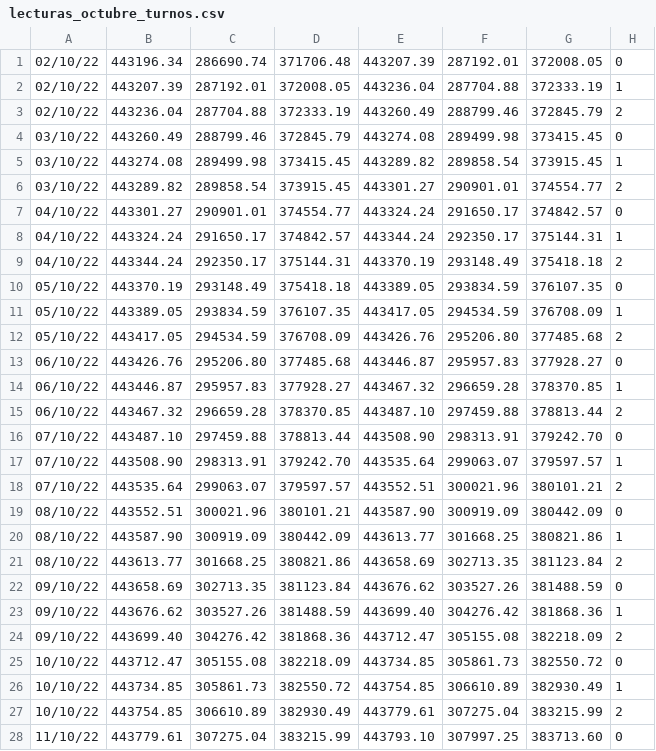
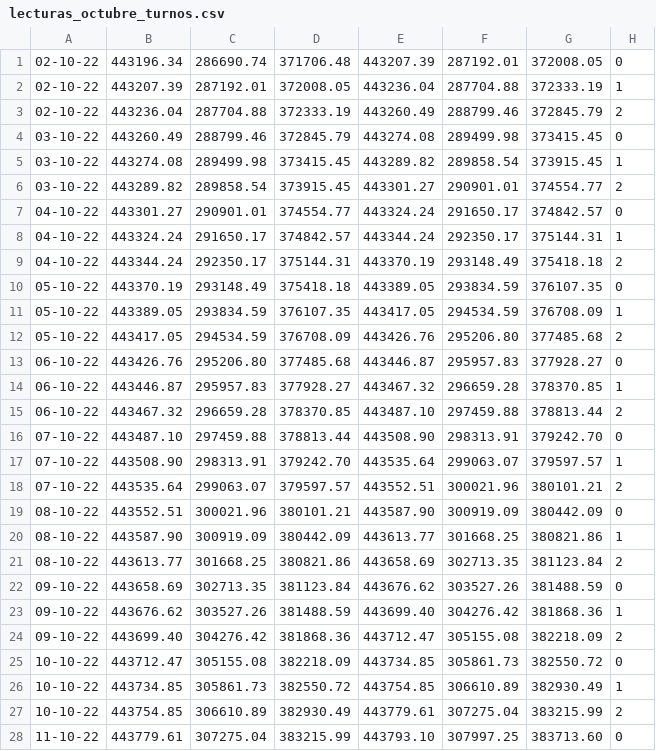
Before and after one commit to matucho01/proyectoXP, a CSV file: documents/lecturas_octubre_turnos.csv, drawn as a sheet; only a part is shown; the diff covers the shown part only.

```diff
--- a/documents/lecturas_octubre_turnos.csv
+++ b/documents/lecturas_octubre_turnos.csv
@@ -1,28 +1,28 @@
-02/10/22,443196.34,286690.74,371706.48,443207.39,287192.01,372008.05,0
-02/10/22,443207.39,287192.01,372008.05,443236.04,287704.88,372333.19,1
-02/10/22,443236.04,287704.88,372333.19,443260.49,288799.46,372845.79,2
-03/10/22,443260.49,288799.46,372845.79,443274.08,289499.98,373415.45,0
-03/10/22,443274.08,289499.98,373415.45,443289.82,289858.54,373915.45,1
-03/10/22,443289.82,289858.54,373915.45,443301.27,290901.01,374554.77,2
-04/10/22,443301.27,290901.01,374554.77,443324.24,291650.17,374842.57,0
-04/10/22,443324.24,291650.17,374842.57,443344.24,292350.17,375144.31,1
-04/10/22,443344.24,292350.17,375144.31,443370.19,293148.49,375418.18,2
-05/10/22,443370.19,293148.49,375418.18,443389.05,293834.59,376107.35,0
-05/10/22,443389.05,293834.59,376107.35,443417.05,294534.59,376708.09,1
-05/10/22,443417.05,294534.59,376708.09,443426.76,295206.80,377485.68,2
-06/10/22,443426.76,295206.80,377485.68,443446.87,295957.83,377928.27,0
-06/10/22,443446.87,295957.83,377928.27,443467.32,296659.28,378370.85,1
-06/10/22,443467.32,296659.28,378370.85,443487.10,297459.88,378813.44,2
-07/10/22,443487.10,297459.88,378813.44,443508.90,298313.91,379242.70,0
-07/10/22,443508.90,298313.91,379242.70,443535.64,299063.07,379597.57,1
-07/10/22,443535.64,299063.07,379597.57,443552.51,300021.96,380101.21,2
-08/10/22,443552.51,300021.96,380101.21,443587.90,300919.09,380442.09,0
-08/10/22,443587.90,300919.09,380442.09,443613.77,301668.25,380821.86,1
-08/10/22,443613.77,301668.25,380821.86,443658.69,302713.35,381123.84,2
-09/10/22,443658.69,302713.35,381123.84,443676.62,303527.26,381488.59,0
-09/10/22,443676.62,303527.26,381488.59,443699.40,304276.42,381868.36,1
-09/10/22,443699.40,304276.42,381868.36,443712.47,305155.08,382218.09,2
-10/10/22,443712.47,305155.08,382218.09,443734.85,305861.73,382550.72,0
-10/10/22,443734.85,305861.73,382550.72,443754.85,306610.89,382930.49,1
-10/10/22,443754.85,306610.89,382930.49,443779.61,307275.04,383215.99,2
-11/10/22,443779.61,307275.04,383215.99,443793.10,307997.25,383713.60,0
+02-10-22,443196.34,286690.74,371706.48,443207.39,287192.01,372008.05,0
+02-10-22,443207.39,287192.01,372008.05,443236.04,287704.88,372333.19,1
+02-10-22,443236.04,287704.88,372333.19,443260.49,288799.46,372845.79,2
+03-10-22,443260.49,288799.46,372845.79,443274.08,289499.98,373415.45,0
+03-10-22,443274.08,289499.98,373415.45,443289.82,289858.54,373915.45,1
+03-10-22,443289.82,289858.54,373915.45,443301.27,290901.01,374554.77,2
+04-10-22,443301.27,290901.01,374554.77,443324.24,291650.17,374842.57,0
+04-10-22,443324.24,291650.17,374842.57,443344.24,292350.17,375144.31,1
+04-10-22,443344.24,292350.17,375144.31,443370.19,293148.49,375418.18,2
+05-10-22,443370.19,293148.49,375418.18,443389.05,293834.59,376107.35,0
+05-10-22,443389.05,293834.59,376107.35,443417.05,294534.59,376708.09,1
+05-10-22,443417.05,294534.59,376708.09,443426.76,295206.80,377485.68,2
+06-10-22,443426.76,295206.80,377485.68,443446.87,295957.83,377928.27,0
+06-10-22,443446.87,295957.83,377928.27,443467.32,296659.28,378370.85,1
+06-10-22,443467.32,296659.28,378370.85,443487.10,297459.88,378813.44,2
+07-10-22,443487.10,297459.88,378813.44,443508.90,298313.91,379242.70,0
+07-10-22,443508.90,298313.91,379242.70,443535.64,299063.07,379597.57,1
+07-10-22,443535.64,299063.07,379597.57,443552.51,300021.96,380101.21,2
+08-10-22,443552.51,300021.96,380101.21,443587.90,300919.09,380442.09,0
+08-10-22,443587.90,300919.09,380442.09,443613.77,301668.25,380821.86,1
+08-10-22,443613.77,301668.25,380821.86,443658.69,302713.35,381123.84,2
+09-10-22,443658.69,302713.35,381123.84,443676.62,303527.26,381488.59,0
+09-10-22,443676.62,303527.26,381488.59,443699.40,304276.42,381868.36,1
+09-10-22,443699.40,304276.42,381868.36,443712.47,305155.08,382218.09,2
+10-10-22,443712.47,305155.08,382218.09,443734.85,305861.73,382550.72,0
+10-10-22,443734.85,305861.73,382550.72,443754.85,306610.89,382930.49,1
+10-10-22,443754.85,306610.89,382930.49,443779.61,307275.04,383215.99,2
+11-10-22,443779.61,307275.04,383215.99,443793.10,307997.25,383713.60,0
```
Also changed, not shown: 63 edited cells elsewhere in this file, 2 other files.
